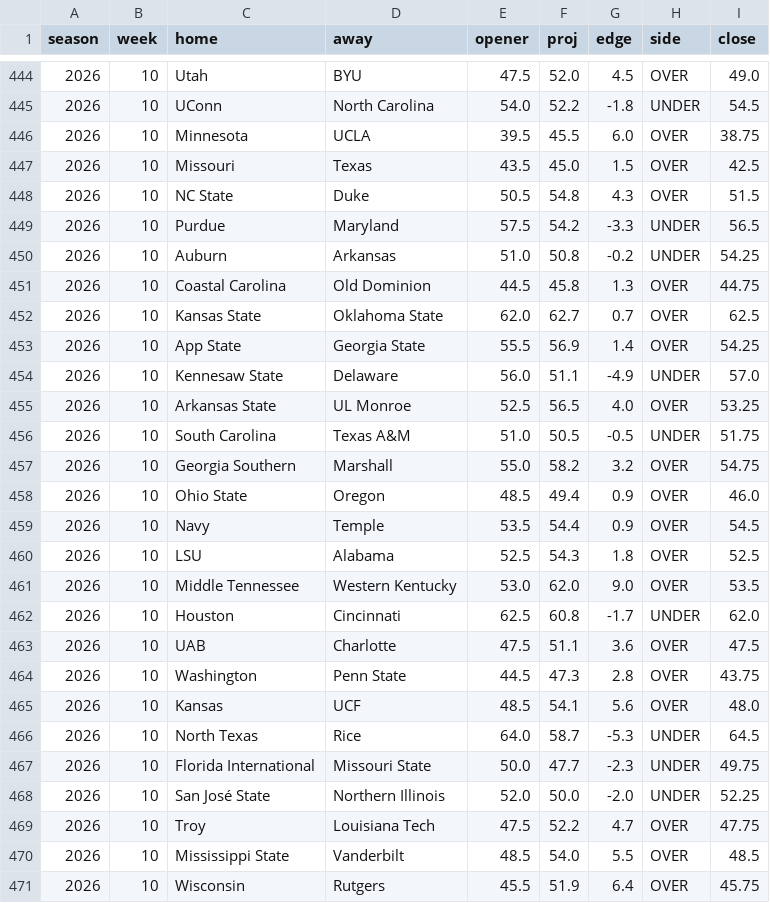
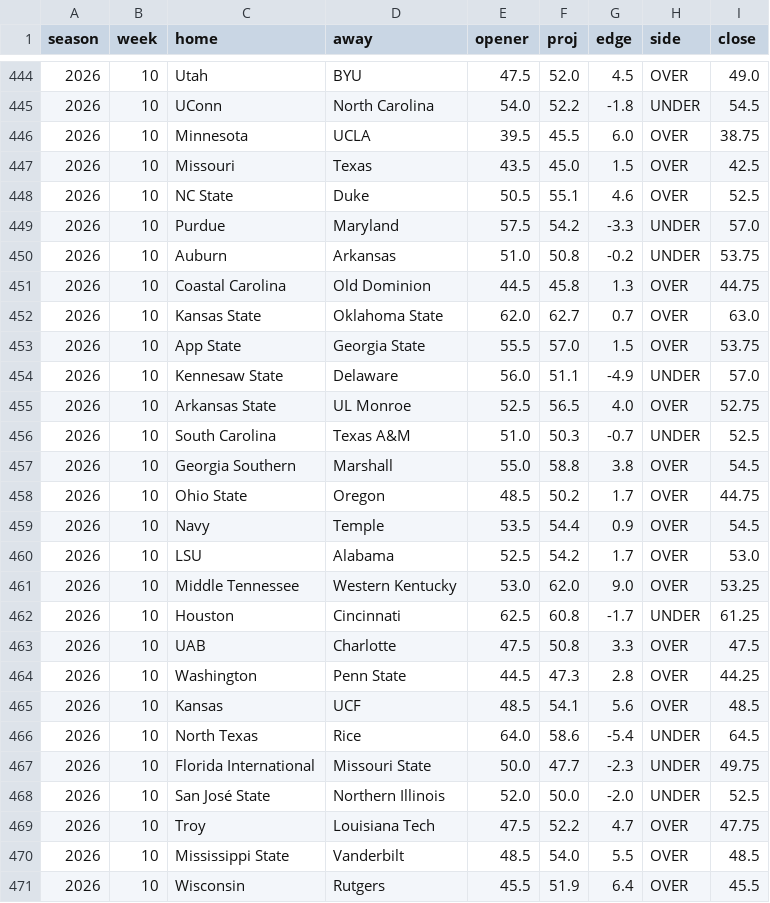
Before and after one commit to aberni03/ncaaf-totals-edge, a CSV file: out/picks_log.csv, drawn as a sheet; only a part is shown, gaps mark what is left out; the diff covers the shown part only.

```diff
--- a/out/picks_log.csv
+++ b/out/picks_log.csv
@@ -447,25 +447,25 @@ season,week,home,away,opener,proj,edge,side,close
 2026,10,Missouri,Texas,43.5,45.0,1.5,OVER,42.5
-2026,10,NC State,Duke,50.5,54.8,4.3,OVER,51.5
-2026,10,Purdue,Maryland,57.5,54.2,-3.3,UNDER,56.5
-2026,10,Auburn,Arkansas,51.0,50.8,-0.2,UNDER,54.25
+2026,10,NC State,Duke,50.5,55.1,4.6,OVER,52.5
+2026,10,Purdue,Maryland,57.5,54.2,-3.3,UNDER,57.0
+2026,10,Auburn,Arkansas,51.0,50.8,-0.2,UNDER,53.75
 2026,10,Coastal Carolina,Old Dominion,44.5,45.8,1.3,OVER,44.75
-2026,10,Kansas State,Oklahoma State,62.0,62.7,0.7,OVER,62.5
-2026,10,App State,Georgia State,55.5,56.9,1.4,OVER,54.25
+2026,10,Kansas State,Oklahoma State,62.0,62.7,0.7,OVER,63.0
+2026,10,App State,Georgia State,55.5,57.0,1.5,OVER,53.75
 2026,10,Kennesaw State,Delaware,56.0,51.1,-4.9,UNDER,57.0
-2026,10,Arkansas State,UL Monroe,52.5,56.5,4.0,OVER,53.25
-2026,10,South Carolina,Texas A&M,51.0,50.5,-0.5,UNDER,51.75
-2026,10,Georgia Southern,Marshall,55.0,58.2,3.2,OVER,54.75
-2026,10,Ohio State,Oregon,48.5,49.4,0.9,OVER,46.0
+2026,10,Arkansas State,UL Monroe,52.5,56.5,4.0,OVER,52.75
+2026,10,South Carolina,Texas A&M,51.0,50.3,-0.7,UNDER,52.5
+2026,10,Georgia Southern,Marshall,55.0,58.8,3.8,OVER,54.5
+2026,10,Ohio State,Oregon,48.5,50.2,1.7,OVER,44.75
 2026,10,Navy,Temple,53.5,54.4,0.9,OVER,54.5
-2026,10,LSU,Alabama,52.5,54.3,1.8,OVER,52.5
-2026,10,Middle Tennessee,Western Kentucky,53.0,62.0,9.0,OVER,53.5
-2026,10,Houston,Cincinnati,62.5,60.8,-1.7,UNDER,62.0
-2026,10,UAB,Charlotte,47.5,51.1,3.6,OVER,47.5
-2026,10,Washington,Penn State,44.5,47.3,2.8,OVER,43.75
-2026,10,Kansas,UCF,48.5,54.1,5.6,OVER,48.0
-2026,10,North Texas,Rice,64.0,58.7,-5.3,UNDER,64.5
+2026,10,LSU,Alabama,52.5,54.2,1.7,OVER,53.0
+2026,10,Middle Tennessee,Western Kentucky,53.0,62.0,9.0,OVER,53.25
+2026,10,Houston,Cincinnati,62.5,60.8,-1.7,UNDER,61.25
+2026,10,UAB,Charlotte,47.5,50.8,3.3,OVER,47.5
+2026,10,Washington,Penn State,44.5,47.3,2.8,OVER,44.25
+2026,10,Kansas,UCF,48.5,54.1,5.6,OVER,48.5
+2026,10,North Texas,Rice,64.0,58.6,-5.4,UNDER,64.5
 2026,10,Florida International,Missouri State,50.0,47.7,-2.3,UNDER,49.75
-2026,10,San José State,Northern Illinois,52.0,50.0,-2.0,UNDER,52.25
+2026,10,San José State,Northern Illinois,52.0,50.0,-2.0,UNDER,52.5
 2026,10,Troy,Louisiana Tech,47.5,52.2,4.7,OVER,47.75
 2026,10,Mississippi State,Vanderbilt,48.5,54.0,5.5,OVER,48.5
-2026,10,Wisconsin,Rutgers,45.5,51.9,6.4,OVER,45.75
+2026,10,Wisconsin,Rutgers,45.5,51.9,6.4,OVER,45.5
```
Also changed, not shown: 35 edited cells elsewhere in this file, out/odds_snapshots.csv, out/slate.csv, 4 other files.
